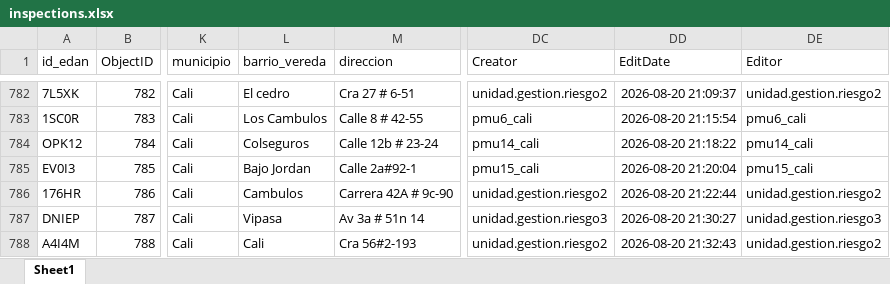
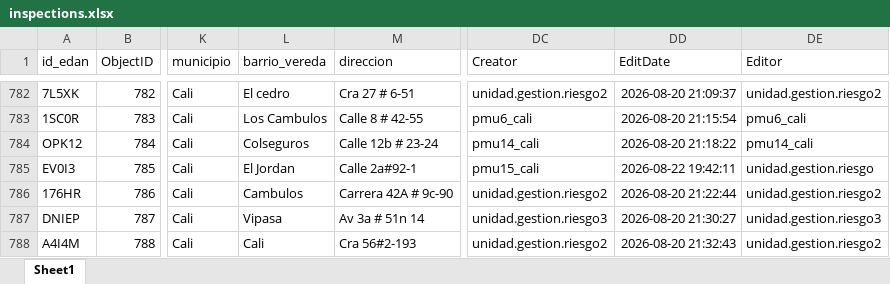
Before and after one commit to Juanpgm/sismo-cali-dashboard, an Excel workbook: web/data/inspections.xlsx, sheet Sheet1, drawn as a sheet; only a part is shown, gaps mark what is left out; values as stored, in another font and other column widths than the file's, no borders; the diff covers the shown part only; the diff names each change by its address in the sheet, - before the commit and + after, or states it on an @@ line.

Commit message:
chore: refresh dashboard data (auto)

```diff
--- a/web/data/inspections.xlsx (sheet Sheet1)
+++ b/web/data/inspections.xlsx (sheet Sheet1)
-L785 (barrio_vereda): Bajo Jordan
+L785 (barrio_vereda): El Jordan
-DD785 (EditDate): 2026-08-20 21:20:04
+DD785 (EditDate): 2026-08-22 19:42:11
-DE785 (Editor): pmu15_cali
+DE785 (Editor): unidad.gestion.riesgo
```
Also changed, not shown: 3 added rows and 29 edited cells elsewhere in this sheet, 2 other files.
